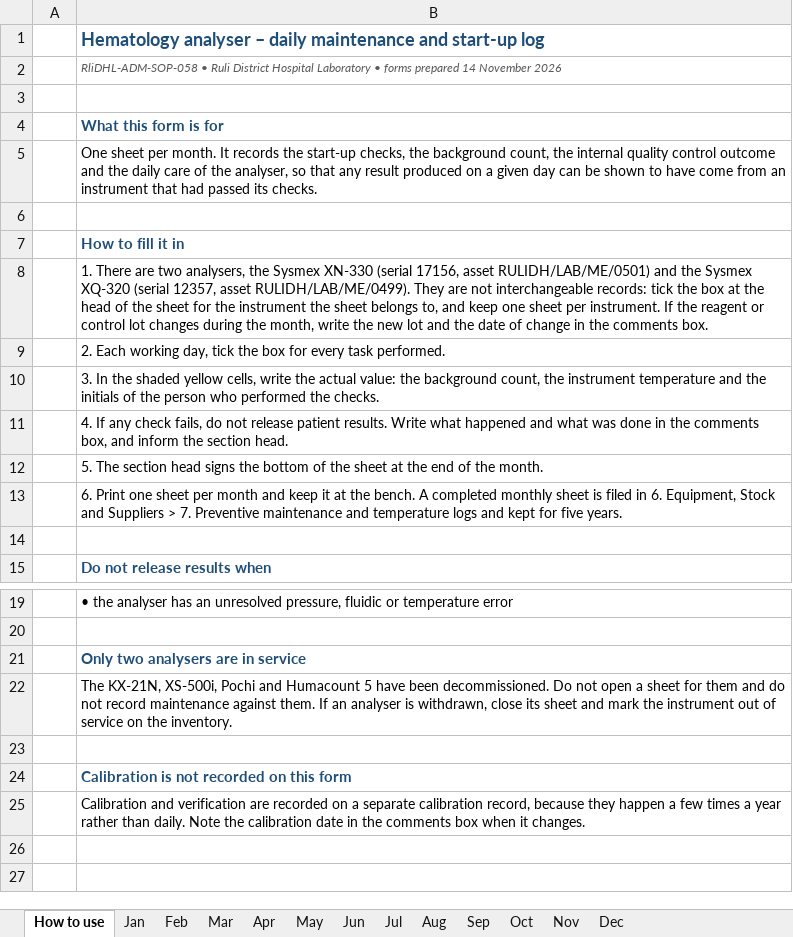
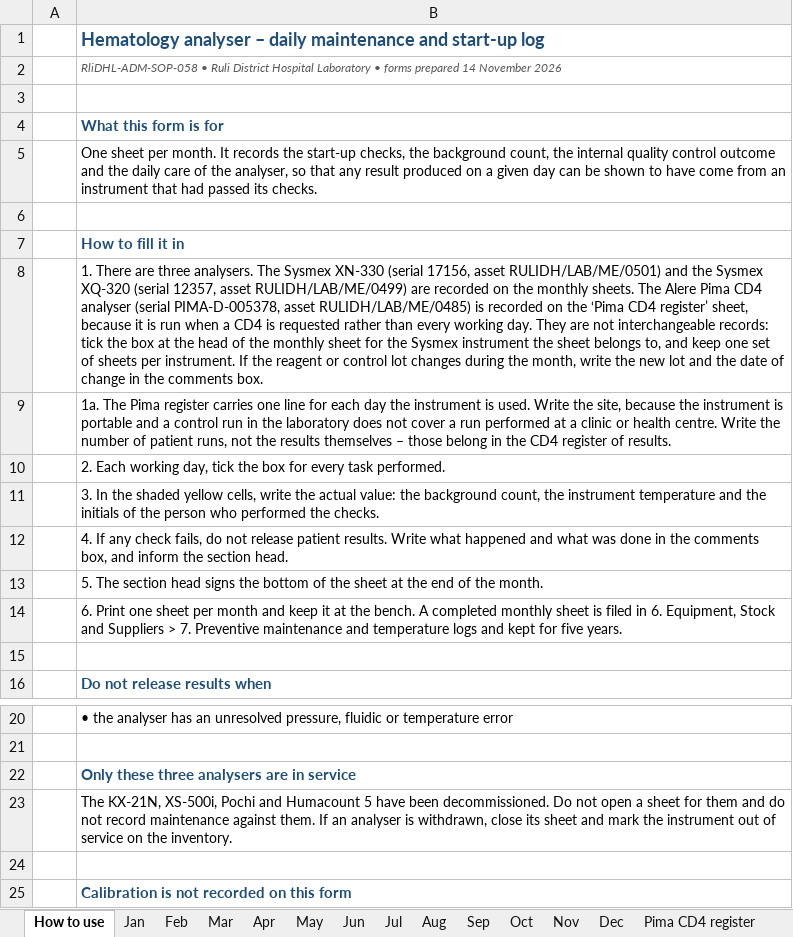
Before and after one commit to Ssamahan/welcome, an Excel workbook: lab-sops/Form RliDHL-ADM-SOP-058-F01 - Hematology analyser daily maintenance log.xlsx, sheet How to use, drawn as a sheet; only a part is shown, gaps mark what is left out; the shorter side is filled out with more unchanged rows; values as stored, in another font and other column widths than the file's, no borders; addresses are those after the commit; the diff names each change by its address in the sheet, - before the commit and + after, or states it on an @@ line.

Commit message:
Add the Alere Pima CD4 analyser to SOP 058 and its form
The Pima (serial PIMA-D-005378, asset RULIDH/LAB/ME/0485, 2018) is held in the
Hematology Room, so it belongs in the section's analyser SOP rather than in a
document of its own.

A Pima is not a Sysmex: it has no diluent, lyse, peristaltic pump or background
count, and its consumable is a single-use cartridge. Rather than dilute the
existing start-up list until a step is ticked that the instrument cannot
perform, add a separate clause 6.3.1 for the Pima, cartridge-lot and port rules
in 6.2, Pima rows in the fault table and the PM table, and a note in the service
section that the aperture and pump items do not apply to it.

Because the instrument is portable, the form gains a year-long 'Pima CD4
register' instead of twelve monthly grids: one line per day of use, site of use,
cartridge lot, control outcome and number of patient runs.

Co-authored-by: arena-agent <297053741+arena-agent@users.noreply.github.com>

```diff
--- a/lab-sops/Form RliDHL-ADM-SOP-058-F01 - Hematology analyser daily maintenance log.xlsx (sheet How to use)
+++ b/lab-sops/Form RliDHL-ADM-SOP-058-F01 - Hematology analyser daily maintenance log.xlsx (sheet How to use)
+sheet tab: Pima CD4 register
-B8: …There are two analysers, the Sysmex XN-330 (serial 17156, asset RULIDH/LAB/ME/0501) and the Sysmex XQ-320 (serial 12357, asset RULIDH/LAB/ME/0499). They are not interchangeable records: tick the box at the head of the sheet for the instrument the sheet belongs to, and keep one sheet per instrument.…
+B8: …There are three analysers. The Sysmex XN-330 (serial 17156, asset RULIDH/LAB/ME/0501) and the Sysmex XQ-320 (serial 12357, asset RULIDH/LAB/ME/0499) are recorded on the monthly sheets. The Alere Pima CD4 analyser (serial PIMA-D-005378, asset RULIDH/LAB/ME/0485) is recorded on the ‘Pima CD4 register’ sheet, because it is run when a CD4 is requested rather than every working day. They are not interchangeable records: tick the box at the head of the monthly sheet for the Sysmex instrument the sheet belongs to, and keep one set of sheets per instrument.…
+row 9:  | 1a. The Pima register carries one line for each day the instrument is used. Write the site, because the instrument is portable and a control run in the laboratory does not cover a run performed at a clinic or health centre. Write the number of patient runs, not the results themselves – those belong in the CD4 register of results.
-B22: Only two analysers are in service
+B22: Only these three analysers are in service
```
Also changed, not shown: lab-sops/00 - Change log ADDENDUM - equipment maintenance block (Nov 2026).xlsx, lab-sops/00 - New SOP approvals - equipment maintenance block (Nov 2026).xlsx, 15 other files.
